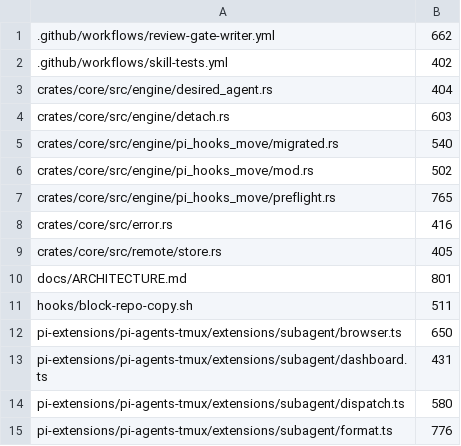
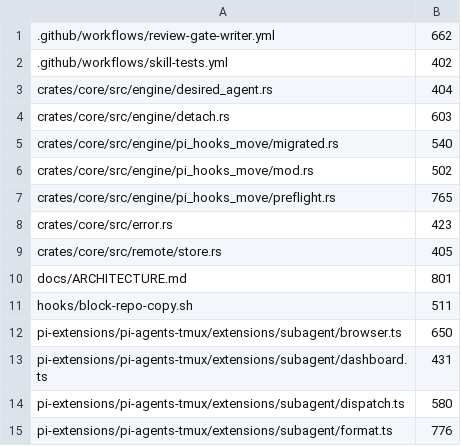
Before and after one commit to Destiner/kendex, a TSV file: tools/size-ratchet-baseline.tsv, drawn as a sheet; only a part is shown.

```diff
--- a/tools/size-ratchet-baseline.tsv
+++ b/tools/size-ratchet-baseline.tsv
@@ -7,3 +7,3 @@ crates/core/src/engine/pi_hooks_move/mod.rs	502
 crates/core/src/engine/pi_hooks_move/preflight.rs	765
-crates/core/src/error.rs	416
+crates/core/src/error.rs	423
 crates/core/src/remote/store.rs	405
```
Also changed, not shown: 4 other files.
